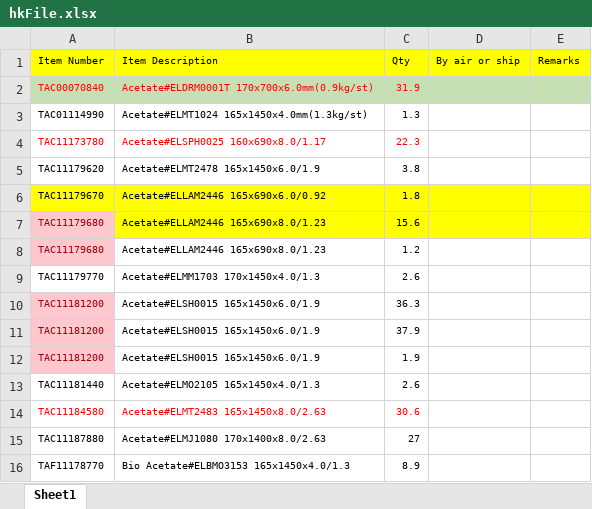
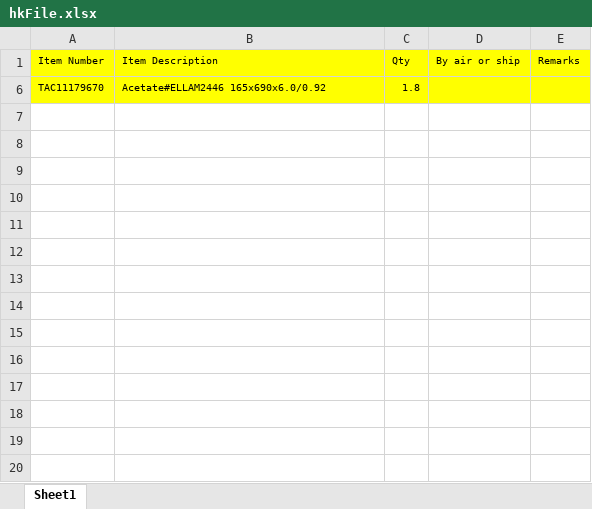
Before and after one commit to zen-out/excel, an Excel workbook: data/hkFile.xlsx, sheet Sheet1, drawn as a sheet; values as stored, in another font and other column widths than the file's, no borders; the diff names each change by its address in the sheet, - before the commit and + after, or states it on an @@ line.

```diff
--- a/data/hkFile.xlsx (sheet Sheet1)
+++ b/data/hkFile.xlsx (sheet Sheet1)
@@ row 2 hidden: TAC00070840 | Acetate#ELDRM0001T 170x700x6.0mm(0.9kg/st) | 31.9 @@
@@ row 3 hidden: TAC01114990 | Acetate#ELMT1024 165x1450x4.0mm(1.3kg/st) | 1.3 @@
@@ row 4 hidden: TAC11173780 | Acetate#ELSPH0025 160x690x8.0/1.17 | 22.3 @@
@@ row 5 hidden: TAC11179620 | Acetate#ELMT2478 165x1450x6.0/1.9 | 3.8 @@
@@ row 7 hidden: TAC11179680 | Acetate#ELLAM2446 165x690x8.0/1.23 | 15.6 @@
@@ row 8 hidden: TAC11179680 | Acetate#ELLAM2446 165x690x8.0/1.23 | 1.2 @@
@@ row 9 hidden: TAC11179770 | Acetate#ELMM1703 170x1450x4.0/1.3 | 2.6 @@
@@ row 10 hidden: TAC11181200 | Acetate#ELSH0015 165x1450x6.0/1.9 | 36.3 @@
@@ row 11 hidden: TAC11181200 | Acetate#ELSH0015 165x1450x6.0/1.9 | 37.9 @@
@@ row 12 hidden: TAC11181200 | Acetate#ELSH0015 165x1450x6.0/1.9 | 1.9 @@
@@ row 13 hidden: TAC11181440 | Acetate#ELMO2105 165x1450x4.0/1.3 | 2.6 @@
@@ row 14 hidden: TAC11184580 | Acetate#ELMT2483 165x1450x8.0/2.63 | 30.6 @@
@@ row 15 hidden: TAC11187880 | Acetate#ELMJ1080 170x1400x8.0/2.63 | 27 @@
@@ row 16 hidden: TAF11178770 | Bio Acetate#ELBMO3153 165x1450x4.0/1.3 | 8.9 @@
```
Also changed, not shown: 4 other files.
